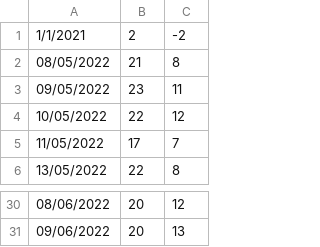
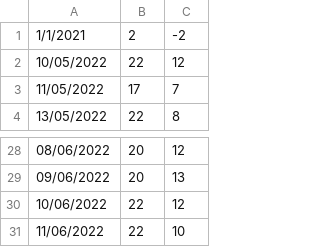
Before and after one commit to vonald/weather, a CSV file: vis/tempLast30.csv, drawn as a sheet; only a part is shown, gaps mark what is left out; removed rows and columns are numbered as before the commit, all else as after; the diff names each change by its address in the sheet, - before the commit and + after, or states it on an @@ line.

```diff
--- a/vis/tempLast30.csv
+++ b/vis/tempLast30.csv
-row 2: 08/05/2022 | 21 | 8
-row 3: 09/05/2022 | 23 | 11
+row 30: 10/06/2022 | 22 | 12
+row 31: 11/06/2022 | 22 | 10
```
Also changed, not shown: vis/last30.csv, 3 other files.
